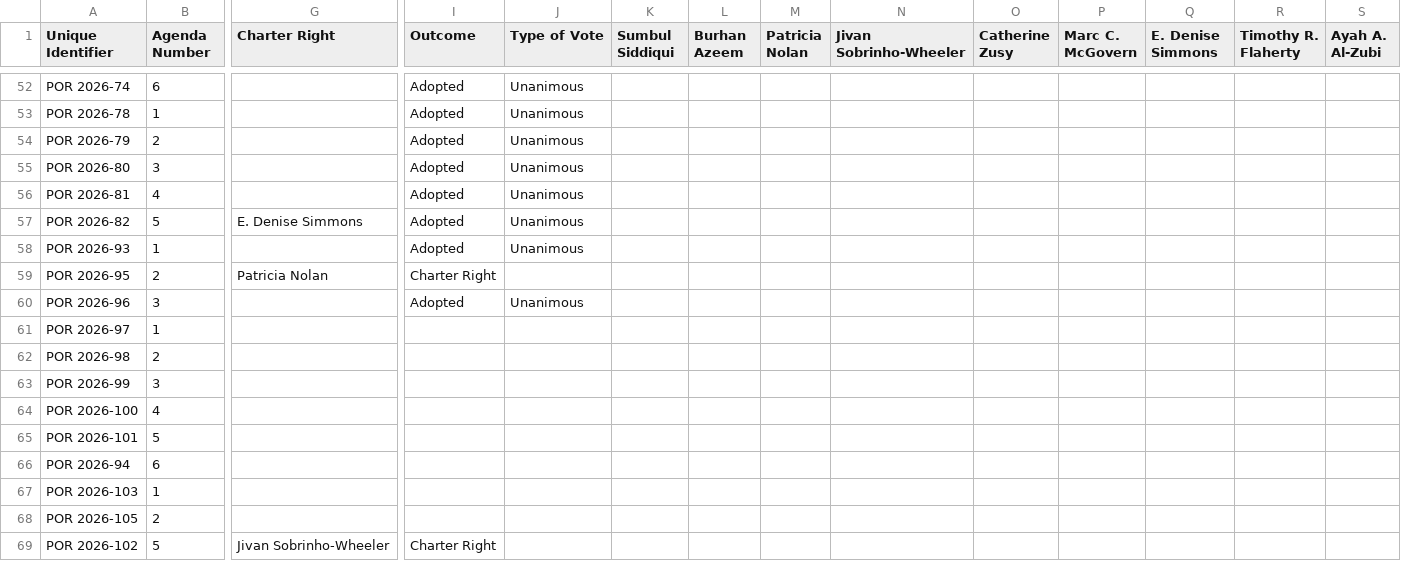
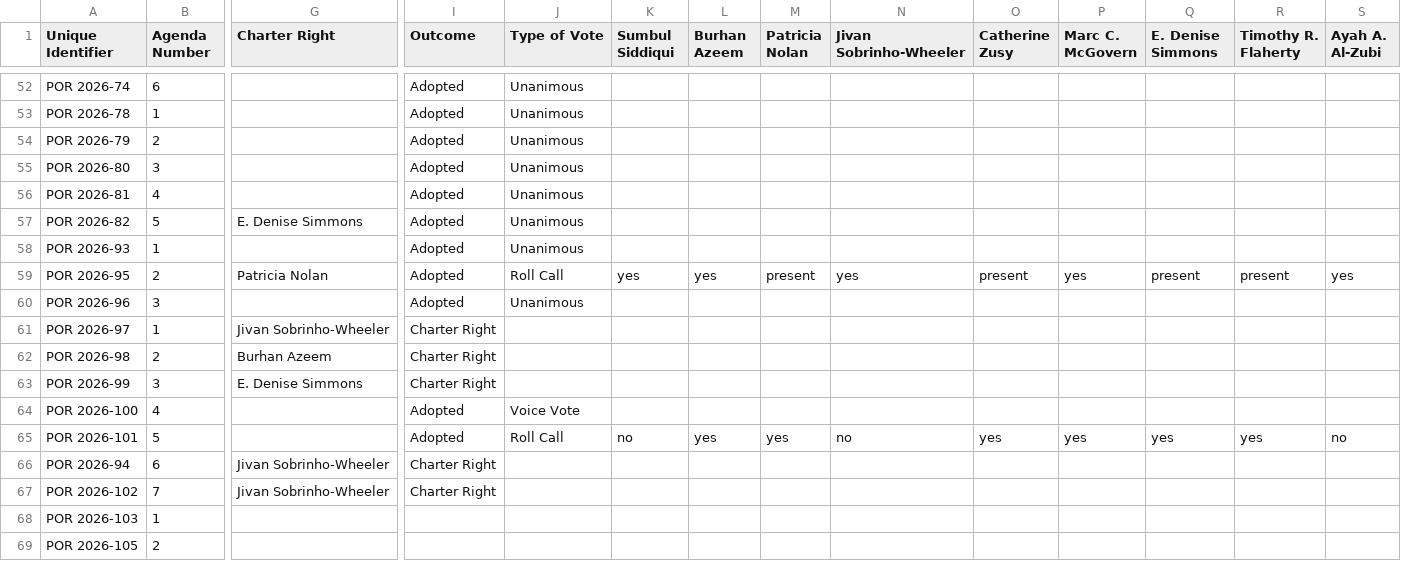
Before and after one commit to cjfman/Cambridge-Review, a CSV file: meeting_data/processed/2026/policy_orders.csv, drawn as a sheet; only a part is shown, gaps mark what is left out; removed rows and columns are numbered as before the commit, all else as after; rows hold the shown columns only; the diff names each change by its address in the sheet, - before the commit and + after, or states it on an @@ line.

```diff
--- a/meeting_data/processed/2026/policy_orders.csv
+++ b/meeting_data/processed/2026/policy_orders.csv
-I59 (Outcome): Charter Right
+I59 (Outcome): Adopted
-J59 (Type of Vote): (empty)
+J59 (Type of Vote): Roll Call
-K59 (Sumbul Siddiqui): (empty)
+K59 (Sumbul Siddiqui): yes
-L59 (Burhan Azeem): (empty)
+L59 (Burhan Azeem): yes
-M59 (Patricia Nolan): (empty)
+M59 (Patricia Nolan): present
-N59 (Jivan Sobrinho-Wheeler): (empty)
+N59 (Jivan Sobrinho-Wheeler): yes
-O59 (Catherine Zusy): (empty)
+O59 (Catherine Zusy): present
-P59 (Marc C. McGovern): (empty)
+P59 (Marc C. McGovern): yes
-Q59 (E. Denise Simmons): (empty)
+Q59 (E. Denise Simmons): present
-R59 (Timothy R. Flaherty): (empty)
+R59 (Timothy R. Flaherty): present
-S59 (Ayah A. Al-Zubi): (empty)
+S59 (Ayah A. Al-Zubi): yes
-G61 (Charter Right): (empty)
+G61 (Charter Right): Jivan Sobrinho-Wheeler
-I61:I63 (Outcome): (empty)
+I61:I63 (Outcome): Charter Right
-G62 (Charter Right): (empty)
+G62 (Charter Right): Burhan Azeem
-G63 (Charter Right): (empty)
+G63 (Charter Right): E. Denise Simmons
-I64:I65 (Outcome): (empty)
+I64:I65 (Outcome): Adopted
-J64 (Type of Vote): (empty)
+J64 (Type of Vote): Voice Vote
-J65 (Type of Vote): (empty)
+J65 (Type of Vote): Roll Call
-K65 (Sumbul Siddiqui): (empty)
+K65 (Sumbul Siddiqui): no
-L65 (Burhan Azeem): (empty)
+L65 (Burhan Azeem): yes
-M65 (Patricia Nolan): (empty)
+M65 (Patricia Nolan): yes
-N65 (Jivan Sobrinho-Wheeler): (empty)
+N65 (Jivan Sobrinho-Wheeler): no
-O65 (Catherine Zusy): (empty)
+O65 (Catherine Zusy): yes
-P65 (Marc C. McGovern): (empty)
+P65 (Marc C. McGovern): yes
-Q65 (E. Denise Simmons): (empty)
+Q65 (E. Denise Simmons): yes
-R65 (Timothy R. Flaherty): (empty)
+R65 (Timothy R. Flaherty): yes
-S65 (Ayah A. Al-Zubi): (empty)
+S65 (Ayah A. Al-Zubi): no
-G66 (Charter Right): (empty)
+G66 (Charter Right): Jivan Sobrinho-Wheeler
-I66 (Outcome): (empty)
+I66 (Outcome): Charter Right
+row 67: POR 2026-102 | 7 | Jivan Sobrinho-Wheeler | Charter Right
-row 69: POR 2026-102 | 5 | Jivan Sobrinho-Wheeler | Charter Right
```
Also changed, not shown: meeting_data/processed/2026/ordinances.csv, meeting_data/processed/2026/resolutions.csv.
